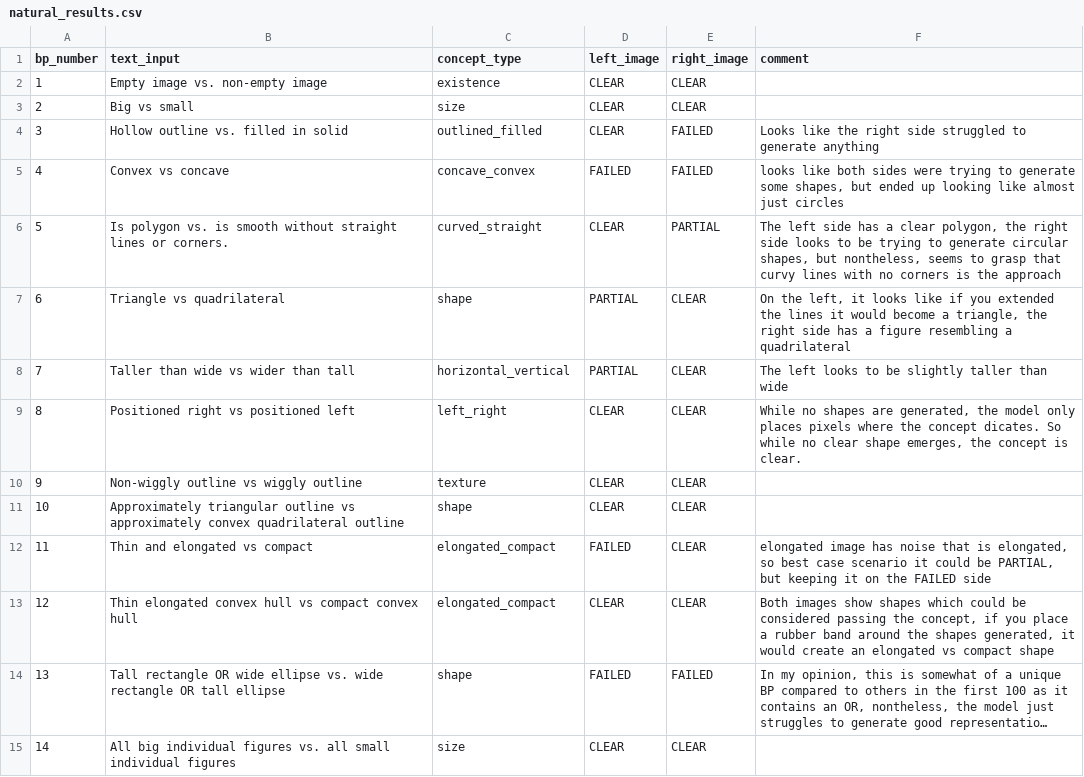
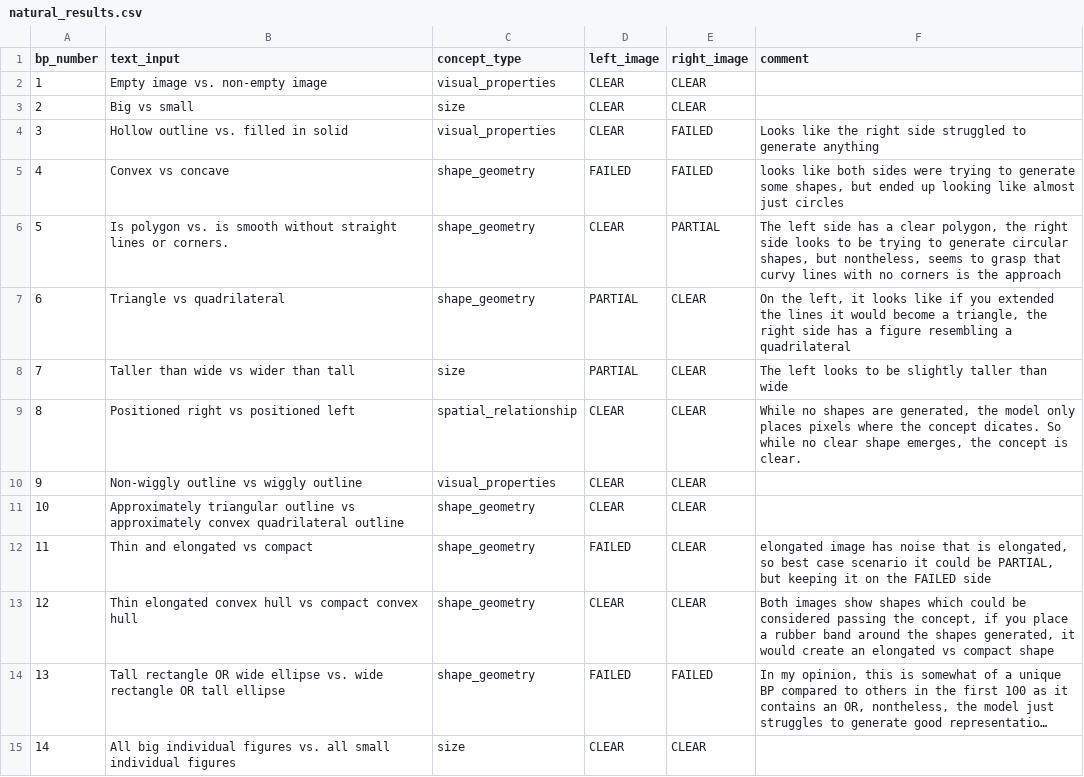
Before and after one commit to Pasha-Akito/BP_Image_generator, a CSV file: results_analysis/natural_results.csv, drawn as a sheet; only a part is shown; long unchanged cells end in …; the diff covers the shown part only; the diff names each change by its address in the sheet, - before the commit and + after, or states it on an @@ line.

Commit message:
refined the concepts in teh results

```diff
--- a/results_analysis/natural_results.csv
+++ b/results_analysis/natural_results.csv
-C2 (concept_type): existence
+C2 (concept_type): visual_properties
-C4 (concept_type): outlined_filled
+C4 (concept_type): visual_properties
-C5 (concept_type): concave_convex
+C5 (concept_type): shape_geometry
-C6 (concept_type): curved_straight
+C6 (concept_type): shape_geometry
-C7 (concept_type): shape
+C7 (concept_type): shape_geometry
-C8 (concept_type): horizontal_vertical
+C8 (concept_type): size
-C9 (concept_type): left_right
+C9 (concept_type): spatial_relationship
-C10 (concept_type): texture
+C10 (concept_type): visual_properties
-C11 (concept_type): shape
+C11 (concept_type): shape_geometry
-C12:C13 (concept_type): elongated_compact
+C12:C13 (concept_type): shape_geometry
-C14 (concept_type): shape
+C14 (concept_type): shape_geometry
```
Also changed, not shown: 75 edited cells elsewhere in this file.
